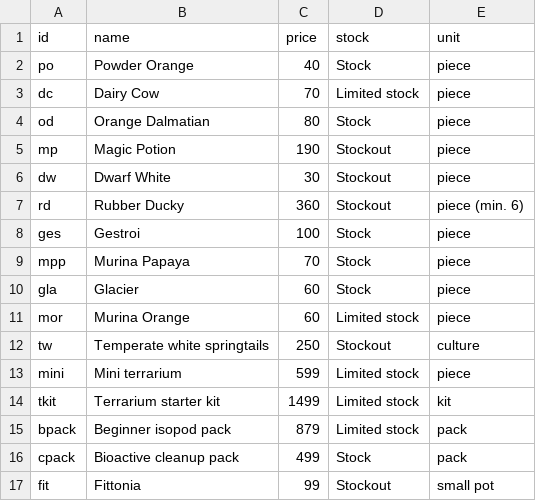
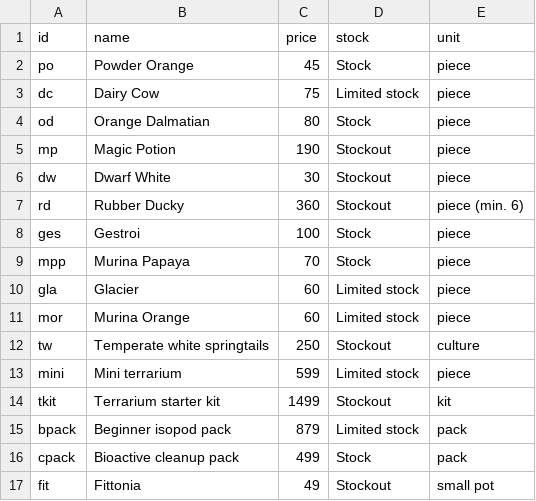
Before and after one commit to justathul/exoticterras, a CSV file: stock.csv, drawn as a sheet.

Commit message:
Adjust prices and stock status in stock.csv
Updated prices and stock statuses for several items.

```diff
--- a/stock.csv
+++ b/stock.csv
@@ -1,4 +1,4 @@
 id,name,price,stock,unit
-po,Powder Orange,40,Stock,piece
-dc,Dairy Cow,70,Limited stock,piece
+po,Powder Orange,45,Stock,piece
+dc,Dairy Cow,75,Limited stock,piece
 od,Orange Dalmatian,80,Stock,piece
@@ -9,3 +9,3 @@ ges,Gestroi,100,Stock,piece
 mpp,Murina Papaya,70,Stock,piece
-gla,Glacier,60,Stock,piece
+gla,Glacier,60,Limited stock,piece
 mor,Murina Orange,60,Limited stock,piece
@@ -13,5 +13,5 @@ tw,Temperate white springtails,250,Stockout,culture
 mini,Mini terrarium,599,Limited stock,piece
-tkit,Terrarium starter kit,1499,Limited stock,kit
+tkit,Terrarium starter kit,1499,Stockout,kit
 bpack,Beginner isopod pack,879,Limited stock,pack
 cpack,Bioactive cleanup pack,499,Stock,pack
-fit,Fittonia,99,Stockout,small pot
+fit,Fittonia,49,Stockout,small pot
```
